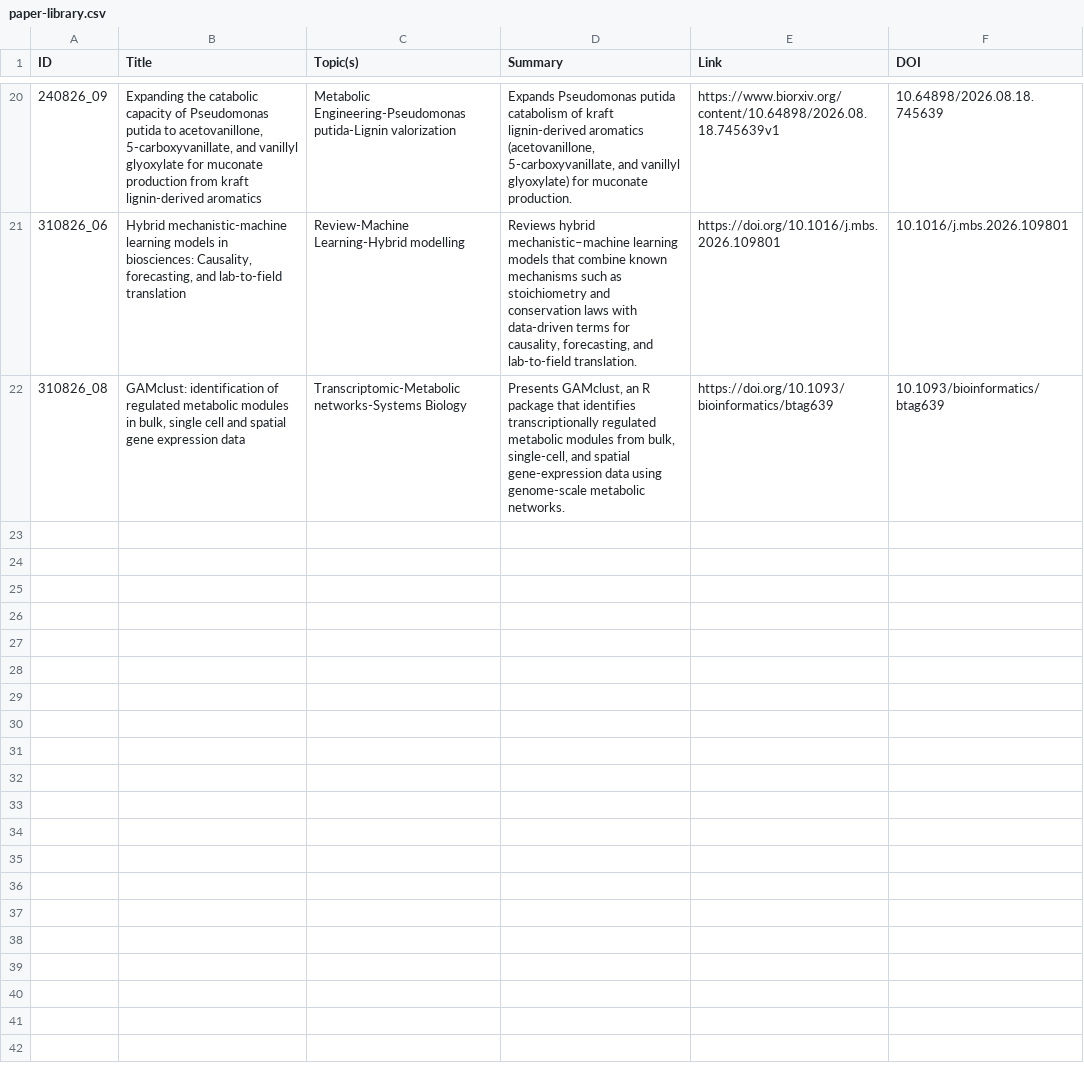
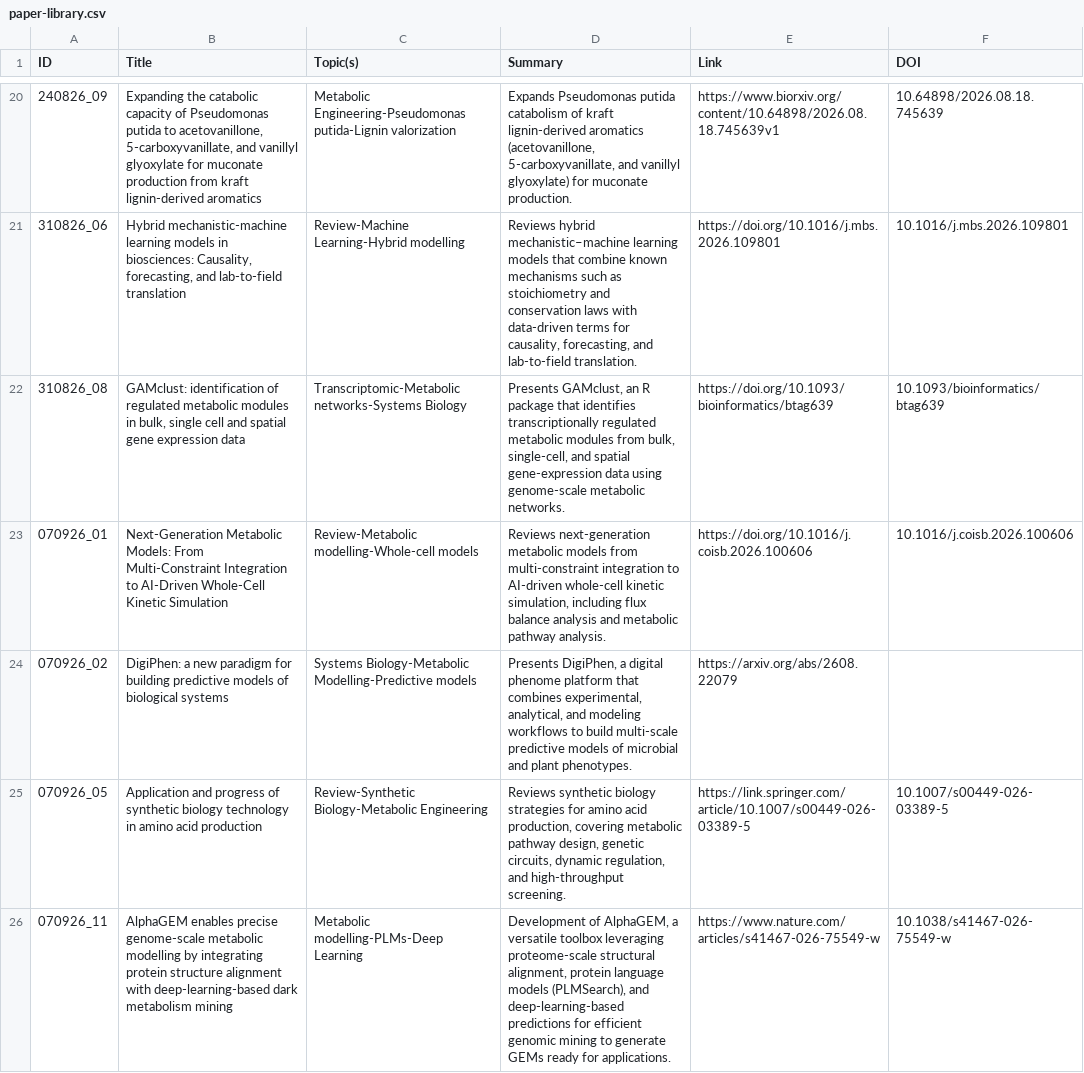
Before and after one commit to extrevaro/paper-base, a CSV file: paper-library.csv, drawn as a sheet; only a part is shown, gaps mark what is left out.

Commit message:
paper update 07-09-26

```diff
--- a/paper-library.csv
+++ b/paper-library.csv
@@ -22 +22,5 @@ ID,Title,Topic(s),Summary,Link,DOI
 310826_08,"GAMclust: identification of regulated metabolic modules in bulk, single cell and spatial gene expression data",Transcriptomic-Metabolic networks-Systems Biology,"Presents GAMclust, an R package that identifies transcriptionally regulated metabolic modules from bulk, single-cell, and spatial gene-expression data using genome-scale metabolic networks.",https://doi.org/10.1093/bioinformatics/btag639,10.1093/bioinformatics/btag639
+070926_01,Next-Generation Metabolic Models: From Multi-Constraint Integration to AI-Driven Whole-Cell Kinetic Simulation,Review-Metabolic modelling-Whole-cell models,"Reviews next-generation metabolic models from multi-constraint integration to AI-driven whole-cell kinetic simulation, including flux balance analysis and metabolic pathway analysis.",https://doi.org/10.1016/j.coisb.2026.100606,10.1016/j.coisb.2026.100606
+070926_02,DigiPhen: a new paradigm for building predictive models of biological systems,Systems Biology-Metabolic Modelling-Predictive models,"Presents DigiPhen, a digital phenome platform that combines experimental, analytical, and modeling workflows to build multi-scale predictive models of microbial and plant phenotypes.",https://arxiv.org/abs/2608.22079,
+070926_05,Application and progress of synthetic biology technology in amino acid production,Review-Synthetic Biology-Metabolic Engineering,"Reviews synthetic biology strategies for amino acid production, covering metabolic pathway design, genetic circuits, dynamic regulation, and high-throughput screening.",https://link.springer.com/article/10.1007/s00449-026-03389-5,10.1007/s00449-026-03389-5
+070926_11,AlphaGEM enables precise genome-scale metabolic modelling by integrating protein structure alignment with deep-learning-based dark metabolism mining,Metabolic modelling-PLMs-Deep Learning,"Development of AlphaGEM, a versatile toolbox leveraging proteome-scale structural alignment, protein language models (PLMSearch), and deep-learning-based predictions for efficient genomic mining to generate GEMs ready for applications.",https://www.nature.com/articles/s41467-026-75549-w,10.1038/s41467-026-75549-w
```
Also changed, not shown: 1 other file.
